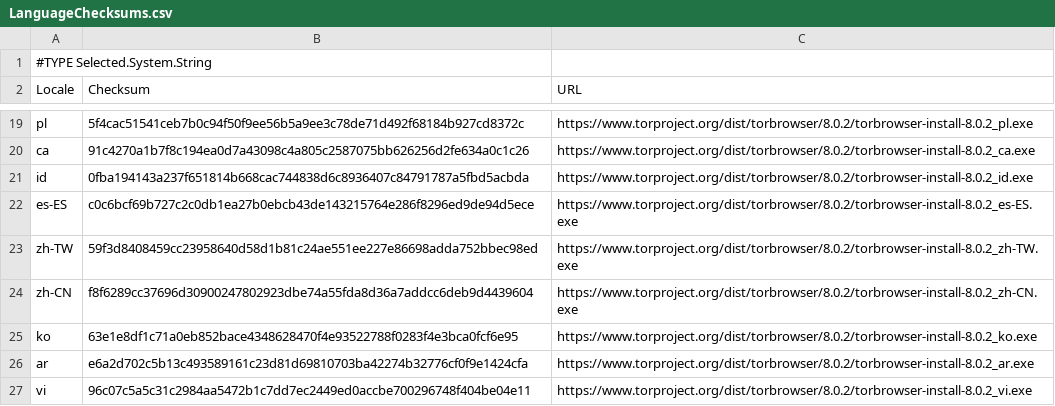
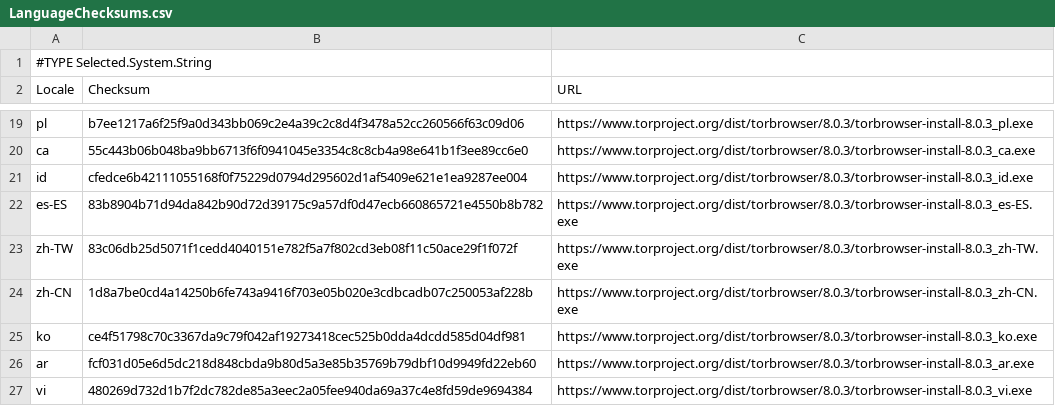
Before and after one commit to chocolatey-community/chocolatey-packages, a CSV file: automatic/tor-browser/tools/LanguageChecksums.csv, drawn as a sheet; only a part is shown, gaps mark what is left out; the diff covers the shown part only.

Commit message:
AU: 6 updated - dropbox mkvtoolnix nodejs nodejs.install SourceTree tor-browser [skip ci] https://gist.github.com/a14b1e5bfaf70839b338eb1ab7f8226f/fa7377dce9ac070864d4d8f33fd6c140078f6355

```diff
--- a/automatic/tor-browser/tools/LanguageChecksums.csv
+++ b/automatic/tor-browser/tools/LanguageChecksums.csv
@@ -19,9 +19,9 @@
-"pl"|"5f4cac51541ceb7b0c94f50f9ee56b5a9ee3c78de71d492f68184b927cd8372c"|"https://www.torproject.org/dist/torbrowser/8.0.2/torbrowser-install-8.0.2_pl.exe"
-"ca"|"91c4270a1b7f8c194ea0d7a43098c4a805c2587075bb626256d2fe634a0c1c26"|"https://www.torproject.org/dist/torbrowser/8.0.2/torbrowser-install-8.0.2_ca.exe"
-"id"|"0fba194143a237f651814b668cac744838d6c8936407c84791787a5fbd5acbda"|"https://www.torproject.org/dist/torbrowser/8.0.2/torbrowser-install-8.0.2_id.exe"
-"es-ES"|"c0c6bcf69b727c2c0db1ea27b0ebcb43de143215764e286f8296ed9de94d5ece"|"https://www.torproject.org/dist/torbrowser/8.0.2/torbrowser-install-8.0.2_es-ES.exe"
-"zh-TW"|"59f3d8408459cc23958640d58d1b81c24ae551ee227e86698adda752bbec98ed"|"https://www.torproject.org/dist/torbrowser/8.0.2/torbrowser-install-8.0.2_zh-TW.exe"
-"zh-CN"|"f8f6289cc37696d30900247802923dbe74a55fda8d36a7addcc6deb9d4439604"|"https://www.torproject.org/dist/torbrowser/8.0.2/torbrowser-install-8.0.2_zh-CN.exe"
-"ko"|"63e1e8df1c71a0eb852bace4348628470f4e93522788f0283f4e3bca0fcf6e95"|"https://www.torproject.org/dist/torbrowser/8.0.2/torbrowser-install-8.0.2_ko.exe"
-"ar"|"e6a2d702c5b13c493589161c23d81d69810703ba42274b32776cf0f9e1424cfa"|"https://www.torproject.org/dist/torbrowser/8.0.2/torbrowser-install-8.0.2_ar.exe"
-"vi"|"96c07c5a5c31c2984aa5472b1c7dd7ec2449ed0accbe700296748f404be04e11"|"https://www.torproject.org/dist/torbrowser/8.0.2/torbrowser-install-8.0.2_vi.exe"
+"pl"|"b7ee1217a6f25f9a0d343bb069c2e4a39c2c8d4f3478a52cc260566f63c09d06"|"https://www.torproject.org/dist/torbrowser/8.0.3/torbrowser-install-8.0.3_pl.exe"
+"ca"|"55c443b06b048ba9bb6713f6f0941045e3354c8c8cb4a98e641b1f3ee89cc6e0"|"https://www.torproject.org/dist/torbrowser/8.0.3/torbrowser-install-8.0.3_ca.exe"
+"id"|"cfedce6b42111055168f0f75229d0794d295602d1af5409e621e1ea9287ee004"|"https://www.torproject.org/dist/torbrowser/8.0.3/torbrowser-install-8.0.3_id.exe"
+"es-ES"|"83b8904b71d94da842b90d72d39175c9a57df0d47ecb660865721e4550b8b782"|"https://www.torproject.org/dist/torbrowser/8.0.3/torbrowser-install-8.0.3_es-ES.exe"
+"zh-TW"|"83c06db25d5071f1cedd4040151e782f5a7f802cd3eb08f11c50ace29f1f072f"|"https://www.torproject.org/dist/torbrowser/8.0.3/torbrowser-install-8.0.3_zh-TW.exe"
+"zh-CN"|"1d8a7be0cd4a14250b6fe743a9416f703e05b020e3cdbcadb07c250053af228b"|"https://www.torproject.org/dist/torbrowser/8.0.3/torbrowser-install-8.0.3_zh-CN.exe"
+"ko"|"ce4f51798c70c3367da9c79f042af19273418cec525b0dda4dcdd585d04df981"|"https://www.torproject.org/dist/torbrowser/8.0.3/torbrowser-install-8.0.3_ko.exe"
+"ar"|"fcf031d05e6d5dc218d848cbda9b80d5a3e85b35769b79dbf10d9949fd22eb60"|"https://www.torproject.org/dist/torbrowser/8.0.3/torbrowser-install-8.0.3_ar.exe"
+"vi"|"480269d732d1b7f2dc782de85a3eec2a05fee940da69a37c4e8fd59de9694384"|"https://www.torproject.org/dist/torbrowser/8.0.3/torbrowser-install-8.0.3_vi.exe"
```
Also changed, not shown: 32 edited cells elsewhere in this file, 17 other files.
